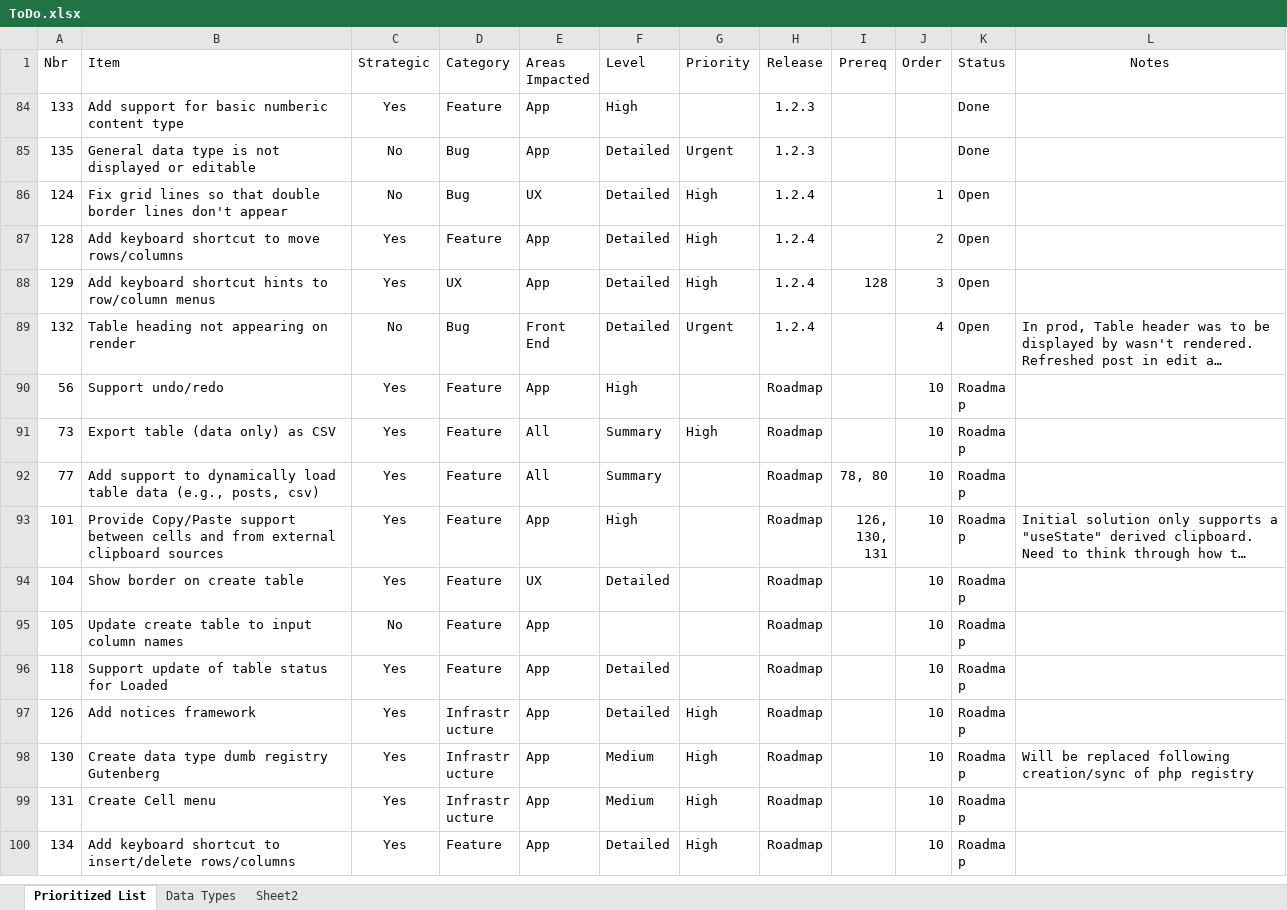
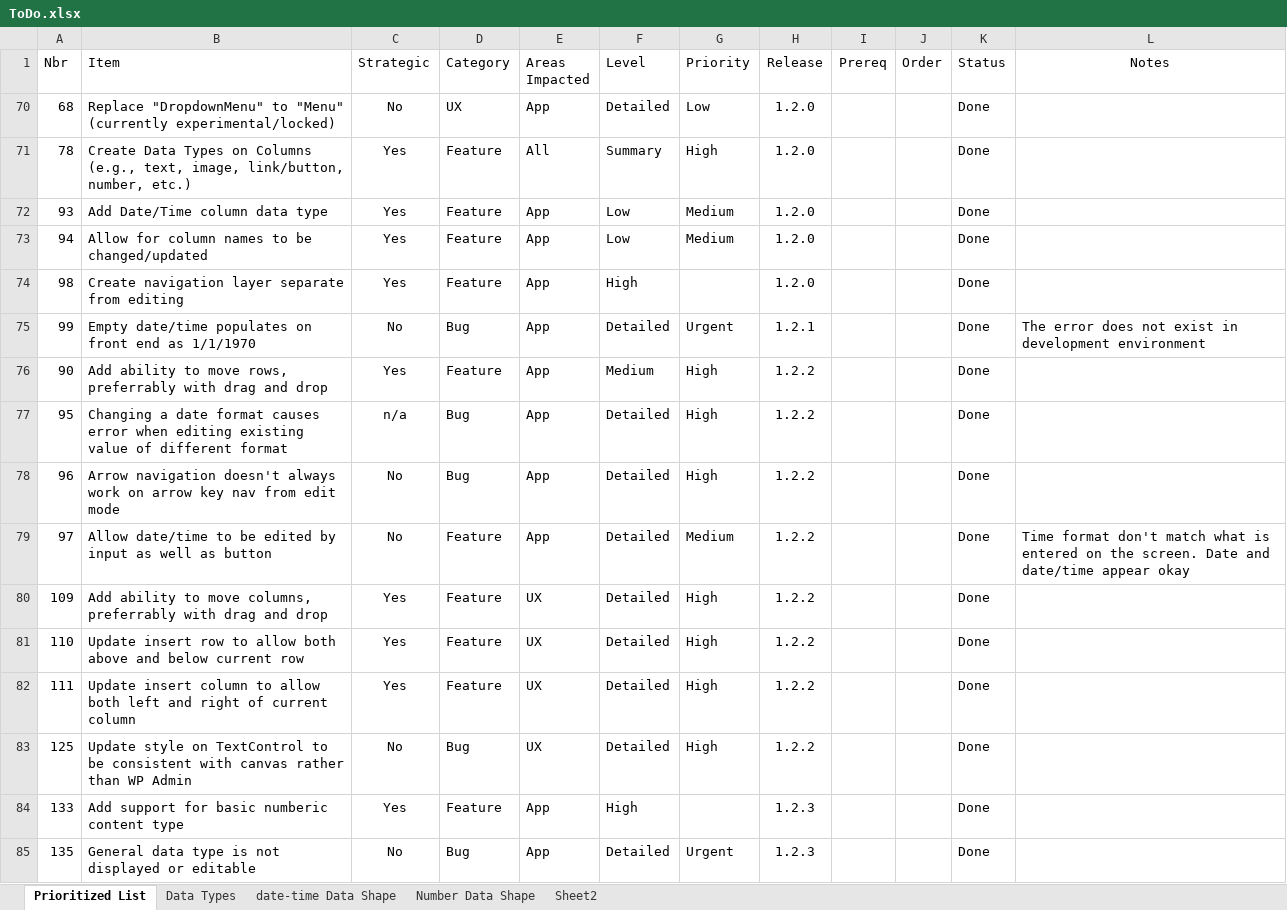
Before and after one commit to gschaub/dynamic-tables, an Excel workbook: Development Docs/ToDo.xlsx, sheet Prioritized List, drawn as a sheet; only a part is shown; the shorter side is filled out with more unchanged rows; long unchanged cells end in …; values as stored, in another font and other column widths than the file's, no borders; the diff names each change by its address in the sheet, - before the commit and + after, or states it on an @@ line.

Commit message:
Initial commit to add number column type and css class maintenance system

```diff
--- a/Development Docs/ToDo.xlsx (sheet Prioritized List)
+++ b/Development Docs/ToDo.xlsx (sheet Prioritized List)
+sheet tab: date-time Data Shape
+sheet tab: Number Data Shape
@@ row 70 unhidden: 68 | Replace "DropdownMenu" to "Menu" (currently experimental/locked) | No | UX | App | Detailed | Low | 1.2.0 |  |  | Done @@
@@ row 71 unhidden: 78 | Create Data Types on Columns (e.g., text, image, link/button, number, etc.) | Yes | Feature | All | Summary | High | 1.2.0 |  |  | Done @@
@@ row 72 unhidden: 93 | Add Date/Time column data type | Yes | Feature | App | Low | Medium | 1.2.0 |  |  | Done @@
@@ row 73 unhidden: 94 | Allow for column names to be changed/updated | Yes | Feature | App | Low | Medium | 1.2.0 |  |  | Done @@
@@ row 74 unhidden: 98 | Create navigation layer separate from editing | Yes | Feature | App | High |  | 1.2.0 |  |  | Done @@
@@ row 75 unhidden: 99 | Empty date/time populates on front end as 1/1/1970 | No | Bug | App | Detailed | Urgent | 1.2.1 |  |  | Done | The error does not exist in development environment @@
@@ row 76 unhidden: 90 | Add ability to move rows, preferrably with drag and drop | Yes | Feature | App | Medium | High | 1.2.2 |  |  | Done @@
@@ row 77 unhidden: 95 | Changing a date format causes error when editing existing value of different format | n/a | Bug | App | Detailed | High | 1.2.2 |  |  | Done @@
@@ row 78 unhidden: 96 | Arrow navigation doesn't always work on arrow key nav from edit mode | No | Bug | App | Detailed | High | 1.2.2 |  |  | Done @@
@@ row 79 unhidden: 97 | Allow date/time to be edited by input as well as button | No | Feature | App | Detailed | Medium | 1.2.2 |  |  | Done | Time format don't match what is entered on the screen. Date and date/time appear okay @@
@@ row 80 unhidden: 109 | Add ability to move columns, preferrably with drag and drop | Yes | Feature | UX | Detailed | High | 1.2.2 |  |  | Done @@
@@ row 81 unhidden: 110 | Update insert row to allow both above and below current row | Yes | Feature | UX | Detailed | High | 1.2.2 |  |  | Done @@
@@ row 82 unhidden: 111 | Update insert column to allow both left and right of current column | Yes | Feature | UX | Detailed | High | 1.2.2 |  |  | Done @@
@@ row 83 unhidden: 125 | Update style on TextControl to be consistent with canvas rather than WP Admin | No | Bug | UX | Detailed | High | 1.2.2 |  |  | Done @@
```
Also changed, not shown: 13 other files.
